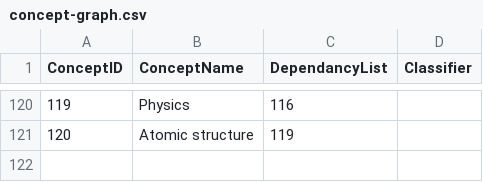
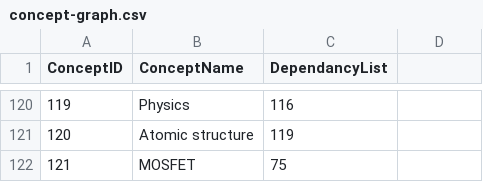
Before and after one commit to dmccreary/circuits, a CSV file: data/concept-graph.csv, drawn as a sheet; only a part is shown, gaps mark what is left out; the diff names each change by its address in the sheet, - before the commit and + after, or states it on an @@ line.

```diff
--- a/data/concept-graph.csv
+++ b/data/concept-graph.csv
-D1: Classifier
+D1: (empty)
+row 122: 121 | MOSFET | 75
```
Also changed, not shown: data/concept-taxonomy.csv, 6 other files.
